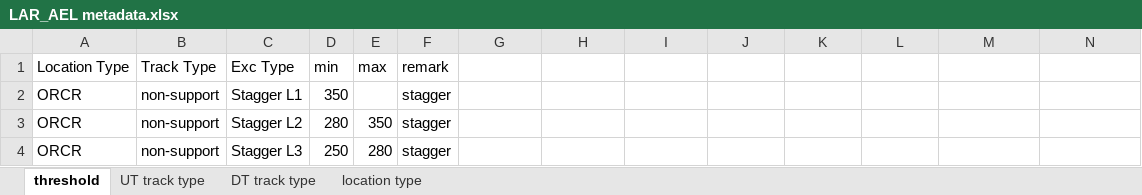
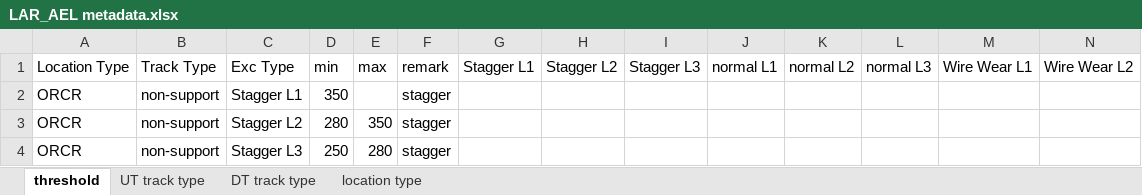
Before and after one commit to A5Gold/TOV1050_Analyzer, an Excel workbook: config/LAR_AEL metadata.xlsx, sheet threshold, drawn as a sheet; only a part is shown; values as stored, in another font and other column widths than the file's, no cell formats; removed rows and columns are numbered as before the commit, all else as after; rows hold the shown columns only; the diff names each change by its address in the sheet, - before the commit and + after, or states it on an @@ line.

Commit message:
Implement TOV1050 metadata and analysis workflow updates

```diff
--- a/config/LAR_AEL metadata.xlsx (sheet threshold)
+++ b/config/LAR_AEL metadata.xlsx (sheet threshold)
-row 1: Location Type | Track Type | Exc Type | min | max | remark
+row 1: Location Type | Track Type | Exc Type | min | max | remark | Stagger L1 | Stagger L2 | Stagger L3 | normal L1 | normal L2 | normal L3 | Wire Wear L1 | Wire Wear L2
```
Also changed, not shown: cell formats, 58 other files.
